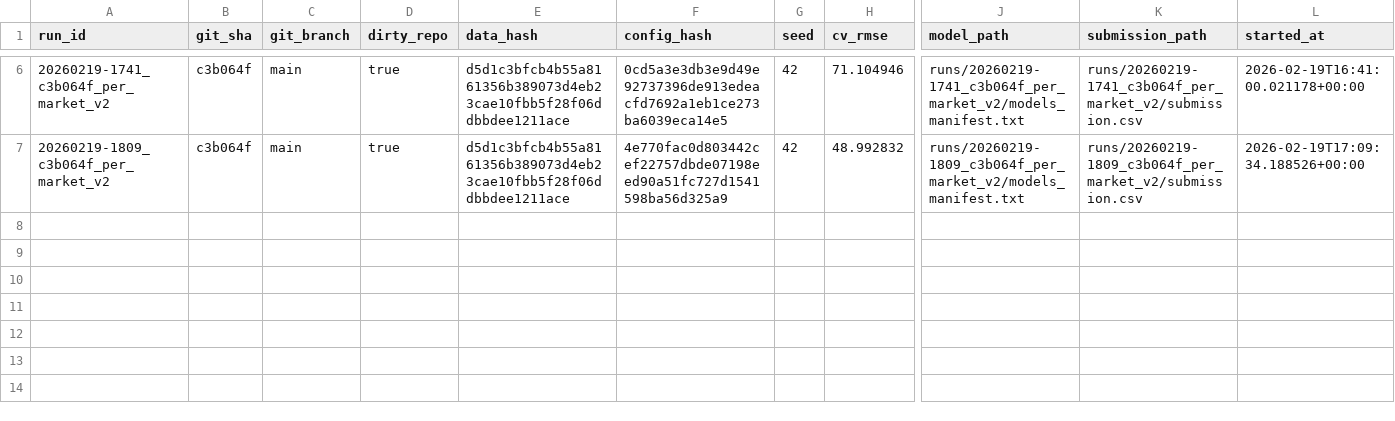
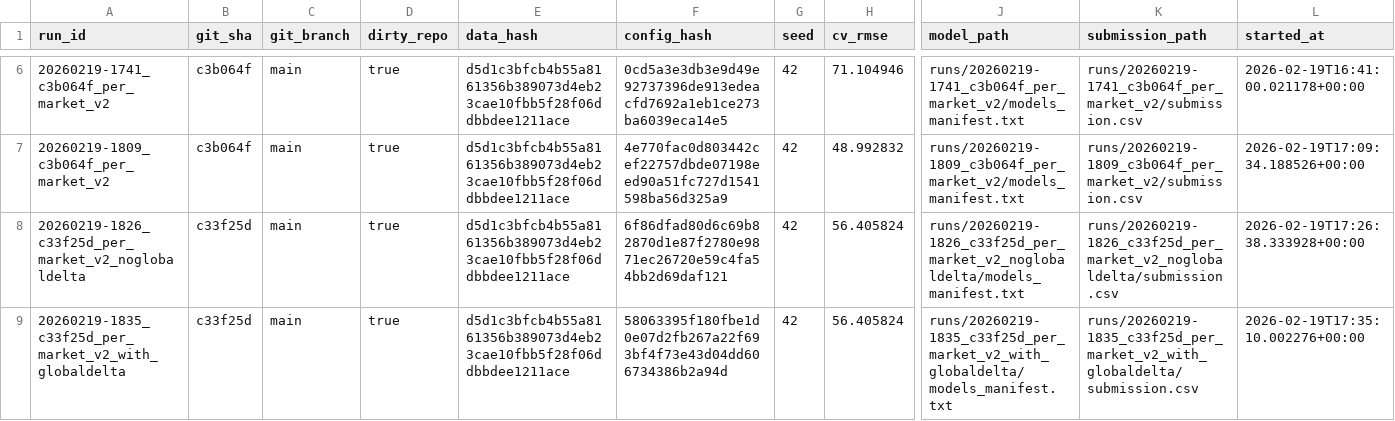
Before and after one commit to SimonBisgaard/.Enron, a CSV file: experiments.csv, drawn as a sheet; only a part is shown, gaps mark what is left out; rows hold the shown columns only; the diff names each change by its address in the sheet, - before the commit and + after, or states it on an @@ line.

Commit message:
globaldelta test

```diff
--- a/experiments.csv
+++ b/experiments.csv
+row 8: 20260219-1826_c33f25d_per_market_v2_noglobaldelta | c33f25d | main | true | d5d1c3bfcb4b55a8161356b389073d4eb23cae10fbb5f28f06ddbbdee1211ace | 6f86dfad80d6c69b82870d1e87f2780e9871ec26720e59c4fa54bb2d69daf121 | 42 | 56.405824 | runs/20260219-1826_c33f25d_per_market_v2_noglobaldelta/models_manifest.txt | runs/20260219-1826_c33f25d_per_market_v2_noglobaldelta/submission.csv | 2026-02-19T17:26:38.333928+00:00
+row 9: 20260219-1835_c33f25d_per_market_v2_with_globaldelta | c33f25d | main | true | d5d1c3bfcb4b55a8161356b389073d4eb23cae10fbb5f28f06ddbbdee1211ace | 58063395f180fbe1d0e07d2fb267a22f693bf4f73e43d04dd606734386b2a94d | 42 | 56.405824 | runs/20260219-1835_c33f25d_per_market_v2_with_globaldelta/models_manifest.txt | runs/20260219-1835_c33f25d_per_market_v2_with_globaldelta/submission.csv | 2026-02-19T17:35:10.002276+00:00
```
Also changed, not shown: catboost_info/time_left.tsv, submission_per_market.csv, 4 other files.
